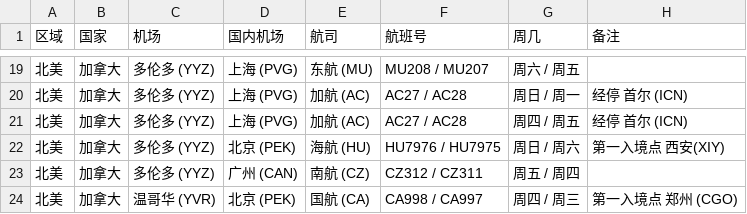
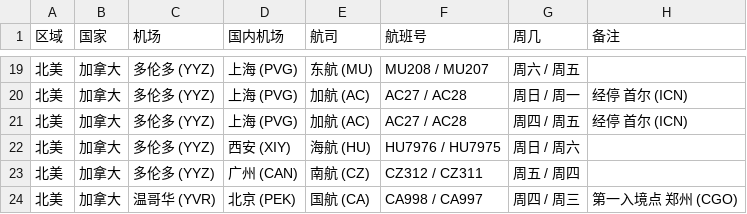
Before and after one commit to USCreditCardGuide/airlines-to-china-covid-19, a CSV file: airlines.csv, drawn as a sheet; only a part is shown, gaps mark what is left out.

Commit message:
Update airlines.csv
Update HU 7976/HU7975

```diff
--- a/airlines.csv
+++ b/airlines.csv
@@ -21,3 +21,3 @@
 北美,加拿大,多伦多 (YYZ),上海 (PVG),加航 (AC),AC27 / AC28,周四 / 周五,经停 首尔 (ICN)
-北美,加拿大,多伦多 (YYZ),北京 (PEK),海航 (HU),HU7976 / HU7975,周日 / 周六,第一入境点 西安(XIY)
+北美,加拿大,多伦多 (YYZ),西安 (XIY),海航 (HU),HU7976 / HU7975,周日 / 周六,
 北美,加拿大,多伦多 (YYZ),广州 (CAN),南航 (CZ),CZ312 / CZ311,周五 / 周四,
```
